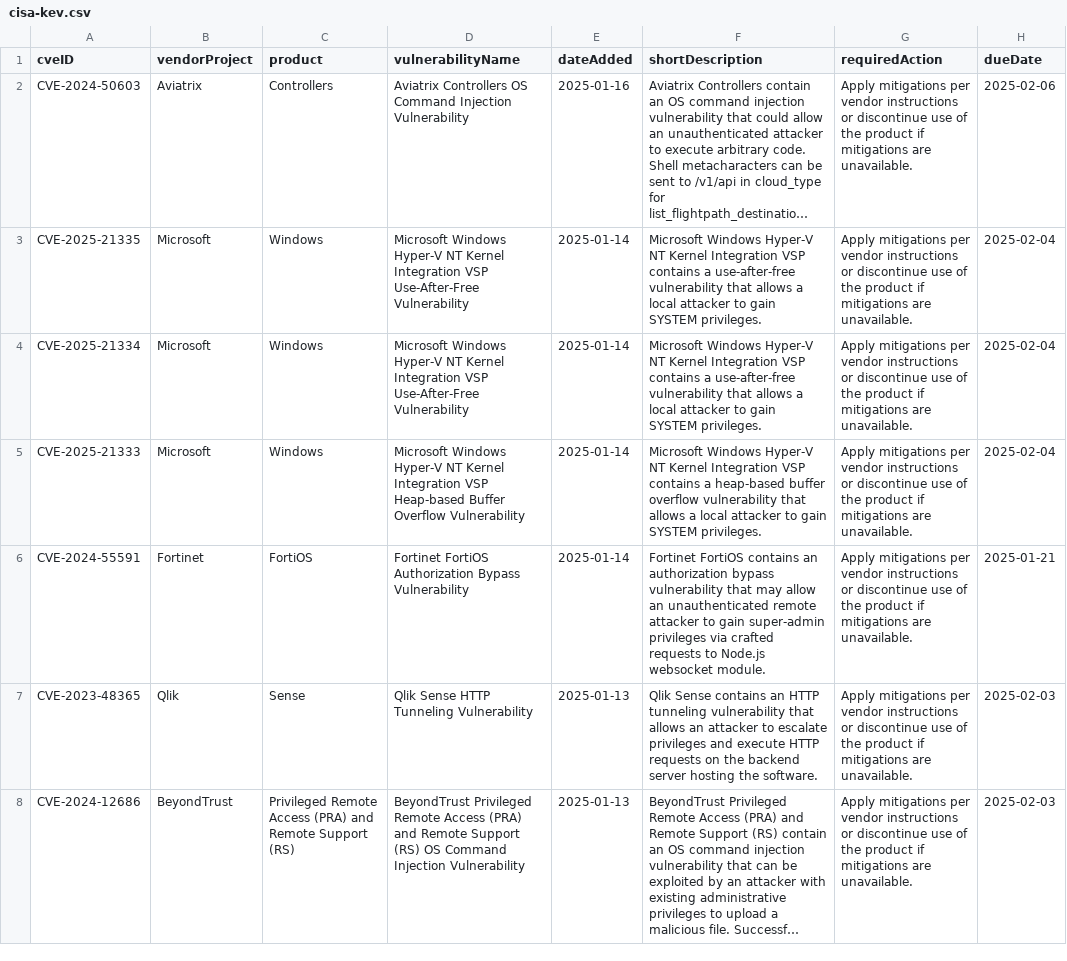
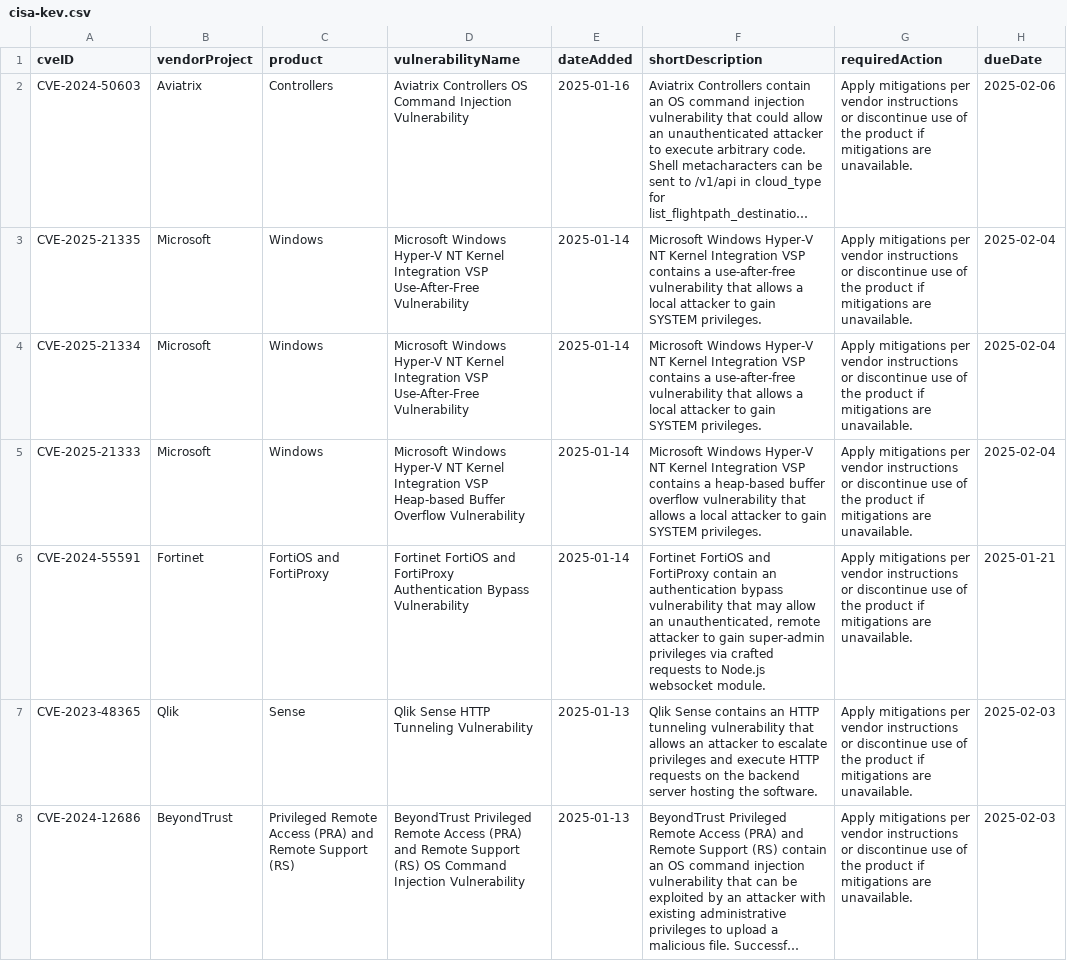
Before and after one commit to rxerium/CISA-KEV, a CSV file: cisa-kev.csv, drawn as a sheet; only a part is shown; long unchanged cells end in …; the diff names each change by its address in the sheet, - before the commit and + after, or states it on an @@ line.

Commit message:
CISA KEV Updates

```diff
--- a/cisa-kev.csv
+++ b/cisa-kev.csv
-C6 (product): FortiOS
+C6 (product): FortiOS and FortiProxy
-D6 (vulnerabilityName): Fortinet FortiOS Authorization Bypass Vulnerability
+D6 (vulnerabilityName): Fortinet FortiOS and FortiProxy Authentication Bypass Vulnerability
-F6 (shortDescription): Fortinet FortiOS contains an authorization bypass vulnerability that may allow an unauthenticated remote attacker…
+F6 (shortDescription): Fortinet FortiOS and FortiProxy contain an authentication bypass vulnerability that may allow an unauthenticated, remote attacker…
```
